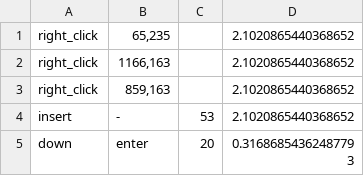
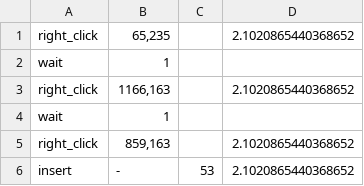
Before and after one commit to daniou/automatic-bot-user-interface, a CSV file: src/persistence/edit_client.csv, drawn as a sheet; only a part is shown; the shorter side is filled out with more unchanged rows; the diff names each change by its address in the sheet, - before the commit and + after, or states it on an @@ line.

```diff
--- a/src/persistence/edit_client.csv
+++ b/src/persistence/edit_client.csv
+row 2: wait | 1
+row 4: wait | 1
```
Also changed, not shown: src/persistence/add_client.csv, src/persistence/add_vehicle.csv, 1 other file.
